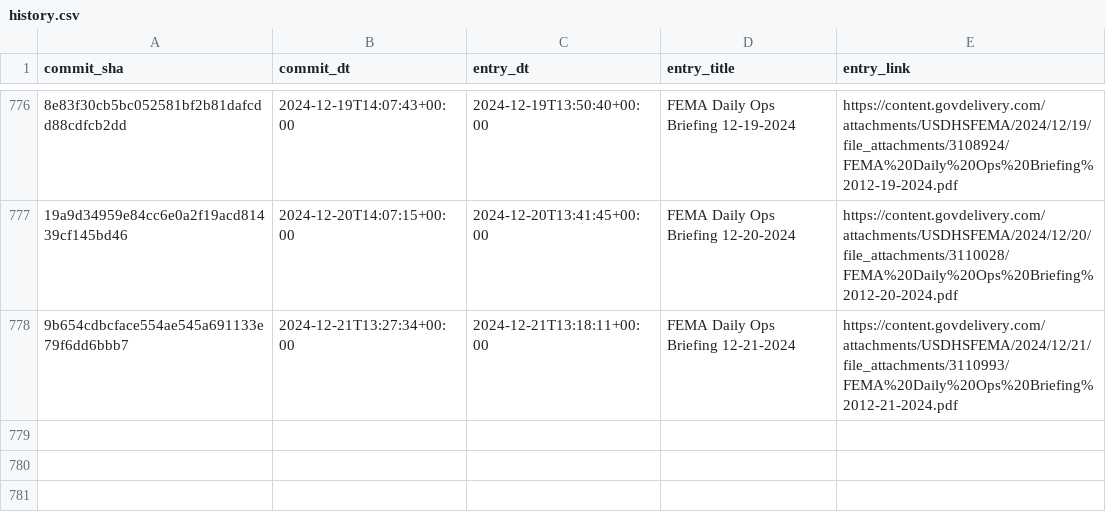
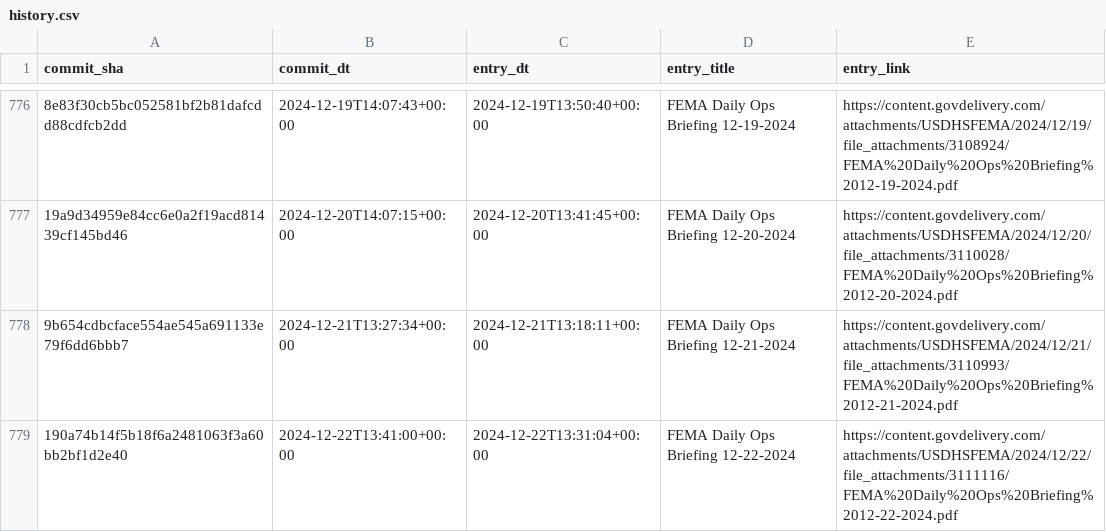
Before and after one commit to data-liberation-project/fema-daily-ops-email-to-rss, a CSV file: output/history.csv, drawn as a sheet; only a part is shown, gaps mark what is left out; the diff names each change by its address in the sheet, - before the commit and + after, or states it on an @@ line.

```diff
--- a/output/history.csv
+++ b/output/history.csv
+row 779: 190a74b14f5b18f6a2481063f3a60bb2bf1d2e40 | 2024-12-22T13:41:00+00:00 | 2024-12-22T13:31:04+00:00 | FEMA Daily Ops Briefing 12-22-2024 | https://content.govdelivery.com/attachments/USDHSFEMA/2024/12/22/file_attachments/3111116/FEMA%20Daily%20Ops%20Briefing%2012-22-2024.pdf
```
